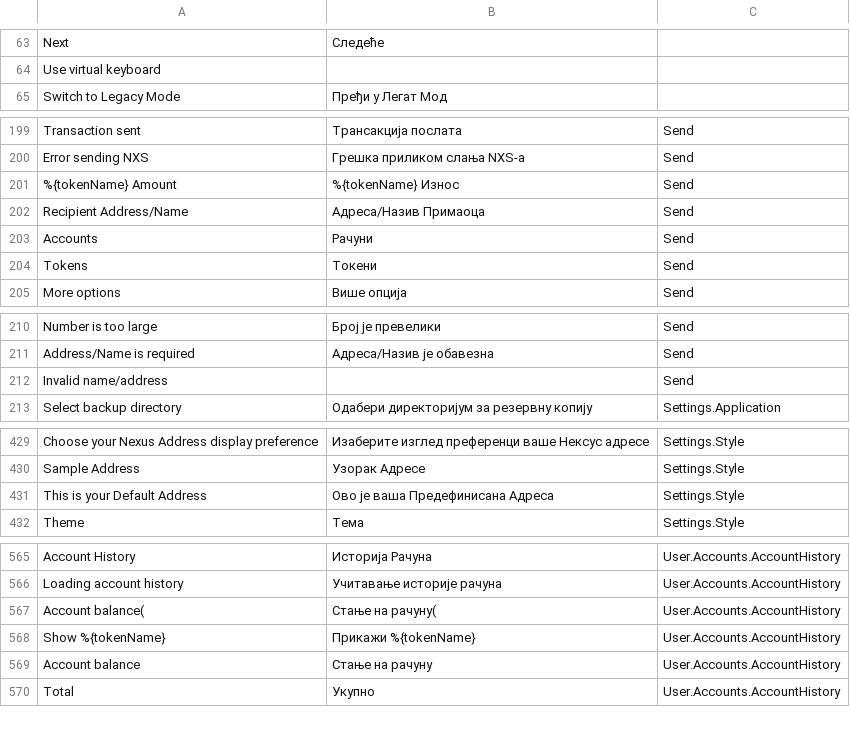
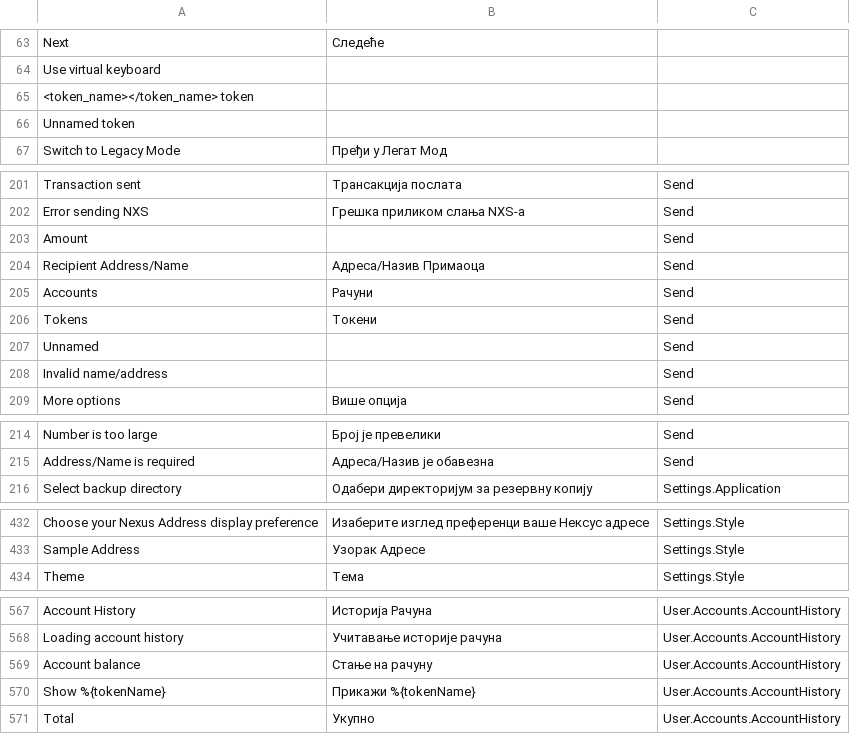
Before and after one commit to Nexusoft/NexusInterface, a CSV file: assets/translations/sr.csv, drawn as a sheet; only a part is shown, gaps mark what is left out.

Commit message:
extracted translations

```diff
--- a/assets/translations/sr.csv
+++ b/assets/translations/sr.csv
@@ -64,2 +64,4 @@ Next,Следеће,
 Use virtual keyboard,,
+<token_name></token_name> token,,
+Unnamed token,,
 Switch to Legacy Mode,Пређи у Легат Мод,
@@ -202,3 +204,3 @@ Transaction sent,Трансакција послата,Send
 Error sending NXS,Грешка приликом слања NXS-а,Send
-%{tokenName} Amount,%{tokenName} Износ,Send
+Amount,,Send
 Recipient Address/Name,Адреса/Назив Примаоца,Send
@@ -206,2 +208,4 @@ Accounts,Рачуни,Send
 Tokens,Токени,Send
+Unnamed,,Send
+Invalid name/address,,Send
 More options,Више опција,Send
@@ -213,3 +217,2 @@ Number is too large,Број је превелики,Send
 Address/Name is required,Адреса/Назив је обавезна,Send
-Invalid name/address,,Send
 Select backup directory,Одабери директоријум за резервну копију,Settings.Application
@@ -442,3 +445,2 @@ Choose your Nexus Address display preference,Изаберите изглед п
 Sample Address,Узорак Адресе,Settings.Style
-This is your Default Address,Ово је ваша Предефинисана Адреса,Settings.Style
 Theme,Тема,Settings.Style
@@ -578,5 +580,4 @@ Account History,Историја Рачуна,User.Accounts.AccountHistory
 Loading account history,Учитавање историје рачуна,User.Accounts.AccountHistory
-Account balance(,Стање на рачуну(,User.Accounts.AccountHistory
+Account balance,Стање на рачуну,User.Accounts.AccountHistory
 Show %{tokenName},Прикажи %{tokenName},User.Accounts.AccountHistory
-Account balance,Стање на рачуну,User.Accounts.AccountHistory
 Total,Укупно,User.Accounts.AccountHistory
```
Also changed, not shown: assets/translations/es.csv, assets/translations/fi.csv, 14 other files.
